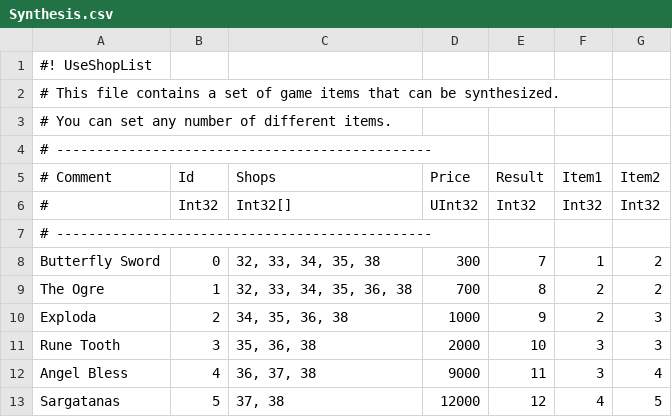
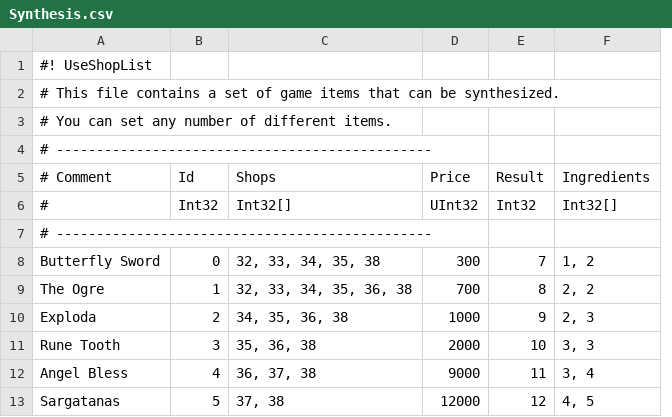
Before and after one commit to Albeoris/Memoria, a CSV file: Memoria.Patcher/StreamingAssets/Data/Items/Synthesis.csv, drawn as a sheet; only a part is shown; removed rows and columns are numbered as before the commit, all else as after; the diff names each change by its address in the sheet, - before the commit and + after, or states it on an @@ line.

```diff
--- a/Memoria.Patcher/StreamingAssets/Data/Items/Synthesis.csv
+++ b/Memoria.Patcher/StreamingAssets/Data/Items/Synthesis.csv
-column F (Item1), rows 6-13: Int32 |  | 1 | 2 | 2 | 3 | 3 | 4
-column G (Item2), rows 6-13: Int32 |  | 2 | 2 | 3 | 3 | 4 | 5
+column F (Ingredients), rows 6-13: Int32[] |  | 1, 2 | 2, 2 | 2, 3 | 3, 3 | 3, 4 | 4, 5
```
Also changed, not shown: Memoria.Patcher/StreamingAssets/Data/Characters/BaseStats.csv, 17 other files.
